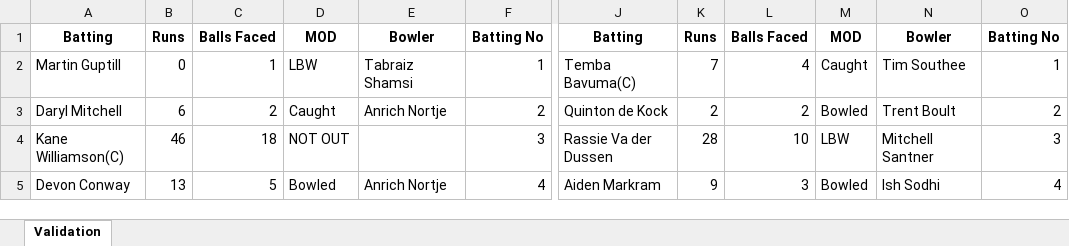
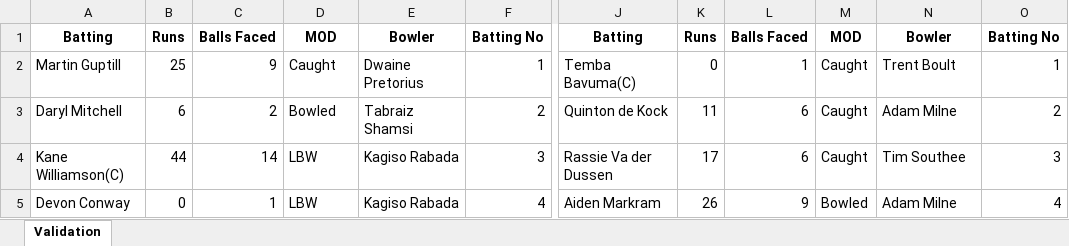
Before and after one commit to Nadun999/Cricket_Match_Simulator, an Excel workbook: tournament/matches/Delhi_NewZealand_vs_Chennai_SouthAfrica.xlsx, sheet Validation, drawn as a sheet; only a part is shown, gaps mark what is left out; values as stored, in another font and other column widths than the file's, no borders; the diff covers the shown part only; the diff names each change by its address in the sheet, - before the commit and + after, or states it on an @@ line.

```diff
--- a/tournament/matches/Delhi_NewZealand_vs_Chennai_SouthAfrica.xlsx (sheet Validation)
+++ b/tournament/matches/Delhi_NewZealand_vs_Chennai_SouthAfrica.xlsx (sheet Validation)
-B2: 0
+B2: 25
-C2: 1
+C2: 9
-D2: LBW
+D2: Caught
-E2: Tabraiz Shamsi
+E2: Dwaine Pretorius
-K2: 7
+K2: 0
-L2: 4
+L2: 1
-N2: Tim Southee
+N2: Trent Boult
-D3: Caught
+D3: Bowled
-E3: Anrich Nortje
+E3: Tabraiz Shamsi
-K3: 2
+K3: 11
-L3: 2
+L3: 6
-M3: Bowled
+M3: Caught
-N3: Trent Boult
+N3: Adam Milne
-B4: 46
+B4: 44
-C4: 18
+C4: 14
-D4: NOT OUT
+D4: LBW
-E4: (empty)
+E4: Kagiso Rabada
-K4: 28
+K4: 17
-L4: 10
+L4: 6
-M4: LBW
+M4: Caught
-N4: Mitchell Santner
+N4: Tim Southee
-B5: 13
+B5: 0
-C5: 5
+C5: 1
-D5: Bowled
+D5: LBW
-E5: Anrich Nortje
+E5: Kagiso Rabada
-K5: 9
+K5: 26
-L5: 3
+L5: 9
-N5: Ish Sodhi
+N5: Adam Milne
```
Also changed, not shown: 1 added row, 1 removed row and 87 edited cells elsewhere in this sheet, tournament/matches/Chennai_SouthAfrica_vs_Mumbai_India.xlsx, tournament/matches/Mumbai_India_vs_Delhi_NewZealand.xlsx, 22 other files.
